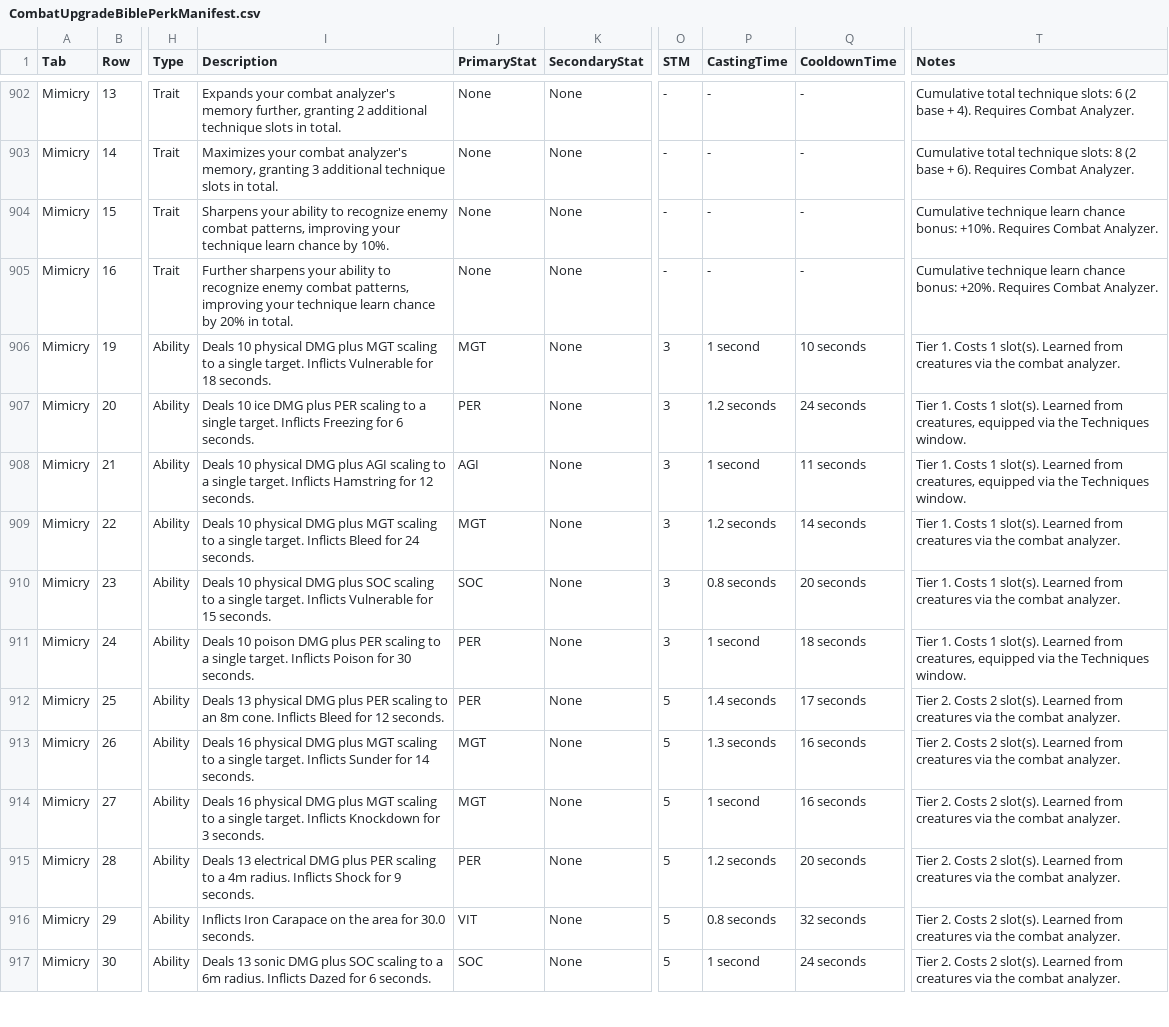
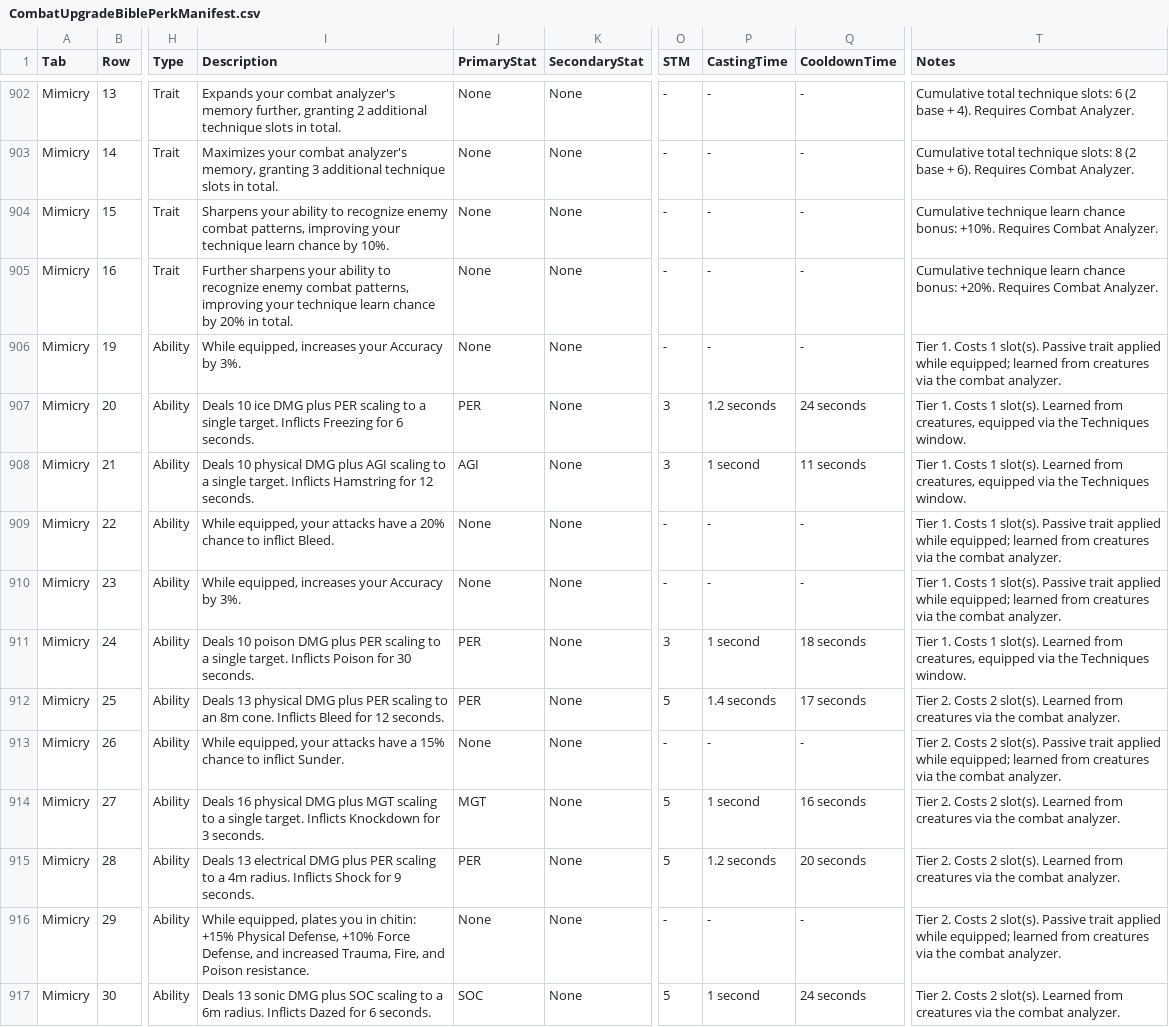
Before and after one commit to zunath/SWLOR_NWN, a CSV file: SWLOR.Game.Server/Readmes/CombatUpgradeBiblePerkManifest.csv, drawn as a sheet; only a part is shown, gaps mark what is left out; the diff covers the shown part only; the diff names each change by its address in the sheet, - before the commit and + after, or states it on an @@ line.

```diff
--- a/SWLOR.Game.Server/Readmes/CombatUpgradeBiblePerkManifest.csv
+++ b/SWLOR.Game.Server/Readmes/CombatUpgradeBiblePerkManifest.csv
-I906 (Description): Deals 10 physical DMG plus MGT scaling to a single target. Inflicts Vulnerable for 18 seconds.
+I906 (Description): While equipped, increases your Accuracy by 3%.
-J906 (PrimaryStat): MGT
+J906 (PrimaryStat): None
-O906 (STM): 3
+O906 (STM): -
-P906 (CastingTime): 1 second
+P906 (CastingTime): -
-Q906 (CooldownTime): 10 seconds
+Q906 (CooldownTime): -
-T906 (Notes): …1 slot(s). Learned from creatures…
+T906 (Notes): …1 slot(s). Passive trait applied while equipped; learned from creatures…
-I909 (Description): Deals 10 physical DMG plus MGT scaling to a single target. Inflicts Bleed for 24 seconds.
+I909 (Description): While equipped, your attacks have a 20% chance to inflict Bleed.
-J909 (PrimaryStat): MGT
+J909 (PrimaryStat): None
-O909:O910 (STM): 3
+O909:O910 (STM): -
-P909 (CastingTime): 1.2 seconds
+P909 (CastingTime): -
-Q909 (CooldownTime): 14 seconds
+Q909 (CooldownTime): -
-T909:T910 (Notes): …1 slot(s). Learned from creatures…
+T909:T910 (Notes): …1 slot(s). Passive trait applied while equipped; learned from creatures…
-I910 (Description): Deals 10 physical DMG plus SOC scaling to a single target. Inflicts Vulnerable for 15 seconds.
+I910 (Description): While equipped, increases your Accuracy by 3%.
-J910 (PrimaryStat): SOC
+J910 (PrimaryStat): None
-P910 (CastingTime): 0.8 seconds
+P910 (CastingTime): -
-Q910 (CooldownTime): 20 seconds
+Q910 (CooldownTime): -
-I913 (Description): Deals 16 physical DMG plus MGT scaling to a single target. Inflicts Sunder for 14 seconds.
+I913 (Description): While equipped, your attacks have a 15% chance to inflict Sunder.
-J913 (PrimaryStat): MGT
+J913 (PrimaryStat): None
-O913 (STM): 5
+O913 (STM): -
-P913 (CastingTime): 1.3 seconds
+P913 (CastingTime): -
-Q913 (CooldownTime): 16 seconds
+Q913 (CooldownTime): -
-T913 (Notes): …2 slot(s). Learned from creatures…
+T913 (Notes): …2 slot(s). Passive trait applied while equipped; learned from creatures…
-I916 (Description): Inflicts Iron Carapace on the area for 30.0 seconds.
+I916 (Description): While equipped, plates you in chitin: +15% Physical Defense, +10% Force Defense, and increased Trauma, Fire, and Poison resistance.
-J916 (PrimaryStat): VIT
+J916 (PrimaryStat): None
-O916 (STM): 5
+O916 (STM): -
-P916 (CastingTime): 0.8 seconds
+P916 (CastingTime): -
-Q916 (CooldownTime): 32 seconds
+Q916 (CooldownTime): -
-T916 (Notes): …2 slot(s). Learned from creatures…
+T916 (Notes): …2 slot(s). Passive trait applied while equipped; learned from creatures…
```
Also changed, not shown: 96 edited cells elsewhere in this file, SWLOR.Game.Server/Readmes/CombatUpgradeBibleImplementationReview.csv, SWLOR.Game.Server/Readmes/CombatUpgradePerkAudit.csv, 39 other files.
